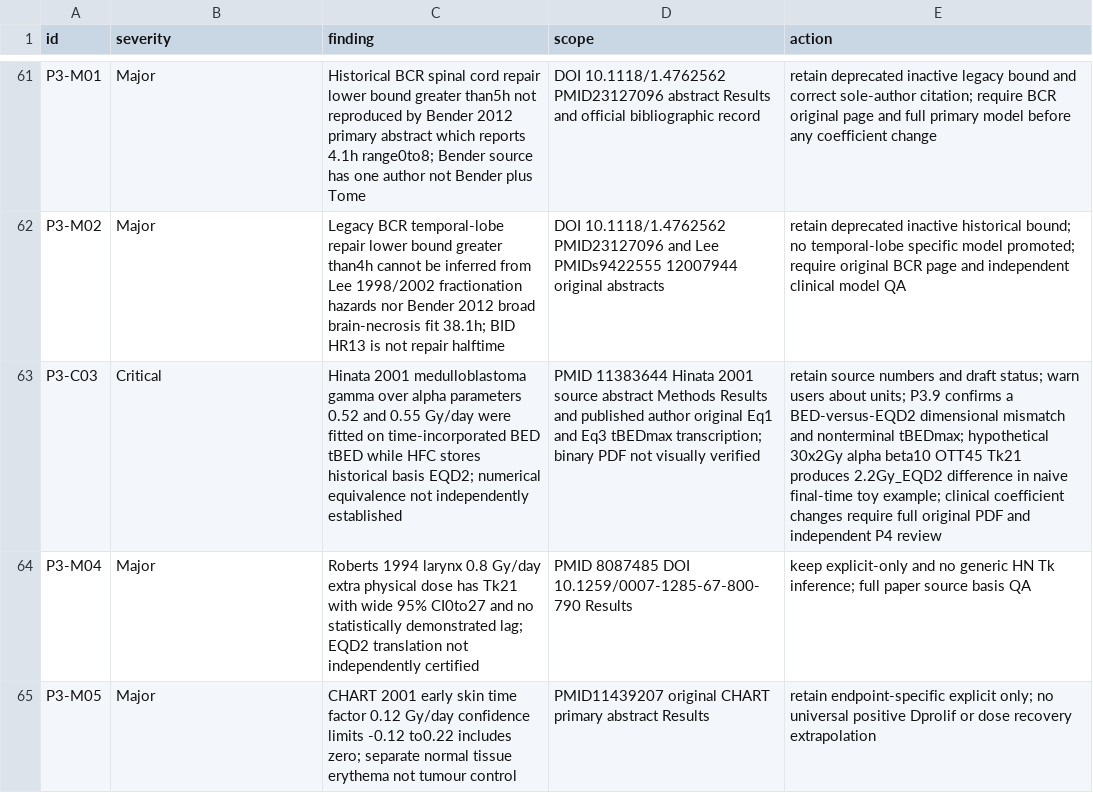
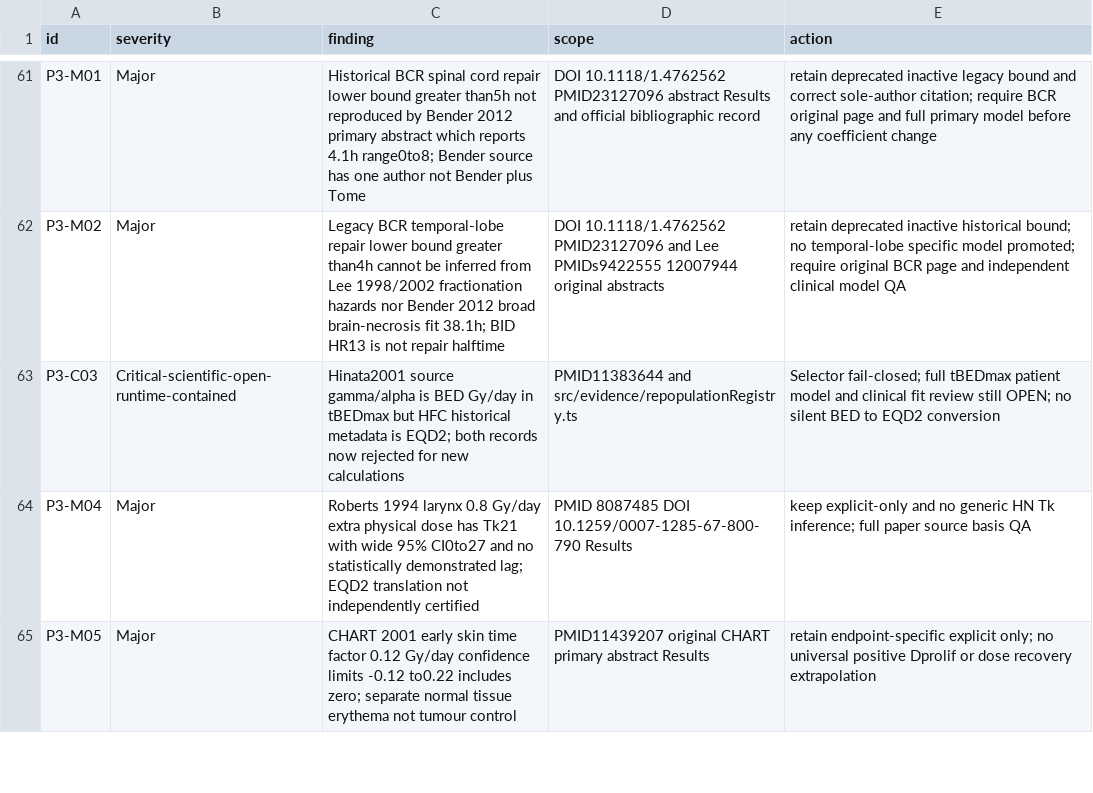
Before and after one commit to mesava/HFC-HypoFracCalc-, a CSV file: docs/HYTEC_DISCREPANCY_REGISTER.csv, drawn as a sheet; only a part is shown, gaps mark what is left out; the diff names each change by its address in the sheet, - before the commit and + after, or states it on an @@ line.

Commit message:
audit(p4): contain Hinata incorrect dose-basis use while keeping source-model review open

```diff
--- a/docs/HYTEC_DISCREPANCY_REGISTER.csv
+++ b/docs/HYTEC_DISCREPANCY_REGISTER.csv
-B63 (severity): Critical
+B63 (severity): Critical-scientific-open-runtime-contained
-C63 (finding): Hinata 2001 medulloblastoma gamma over alpha parameters 0.52 and 0.55 Gy/day were fitted on time-incorporated BED tBED while HFC stores historical basis EQD2; numerical equivalence not independently established
+C63 (finding): Hinata2001 source gamma/alpha is BED Gy/day in tBEDmax but HFC historical metadata is EQD2; both records now rejected for new calculations
-D63 (scope): PMID 11383644 Hinata 2001 source abstract Methods Results and published author original Eq1 and Eq3 tBEDmax transcription; binary PDF not visually verified
+D63 (scope): PMID11383644 and src/evidence/repopulationRegistry.ts
-E63 (action): retain source numbers and draft status; warn users about units; P3.9 confirms a BED-versus-EQD2 dimensional mismatch and nonterminal tBEDmax; hypothetical 30x2Gy alpha beta10 OTT45 Tk21 produces 2.2Gy_EQD2 difference in naive final-time toy example; clinical coefficient changes require full original PDF and independent P4 review
+E63 (action): Selector fail-closed; full tBEDmax patient model and clinical fit review still OPEN; no silent BED to EQD2 conversion
```
